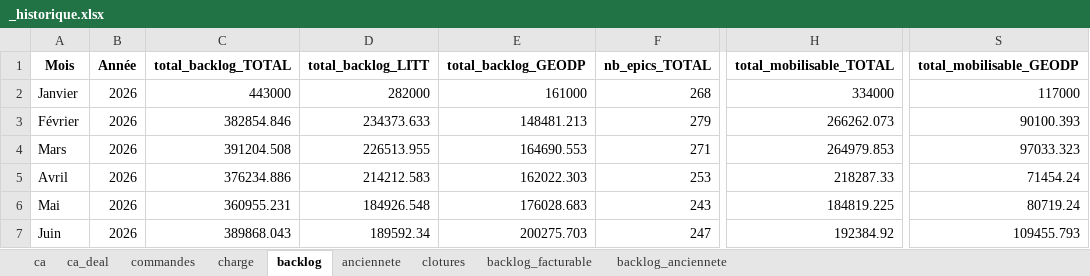
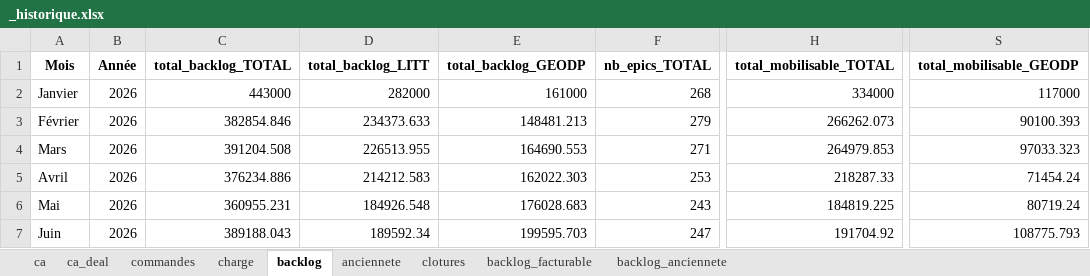
Before and after one commit to MathildePanierDelivery/jira-export, an Excel workbook: _historique.xlsx, sheet backlog, drawn as a sheet; only a part is shown, gaps mark what is left out; values as stored, in another font and other column widths than the file's, no borders; the diff names each change by its address in the sheet, - before the commit and + after, or states it on an @@ line.

```diff
--- a/_historique.xlsx (sheet backlog)
+++ b/_historique.xlsx (sheet backlog)
-C7 (total_backlog_TOTAL): 389868.043
+C7 (total_backlog_TOTAL): 389188.043
-E7 (total_backlog_GEODP): 200275.703
+E7 (total_backlog_GEODP): 199595.703
-H7 (total_mobilisable_TOTAL): 192384.92
+H7 (total_mobilisable_TOTAL): 191704.92
-S7 (total_mobilisable_GEODP): 109455.793
+S7 (total_mobilisable_GEODP): 108775.793
```
Also changed, not shown: sheet anciennete, sheet backlog_facturable, sheet charge, sheet ca, sheet backlog_anciennete, sheet ca_deal, jira_export_2026-06-26.xlsx, 5 other files.
